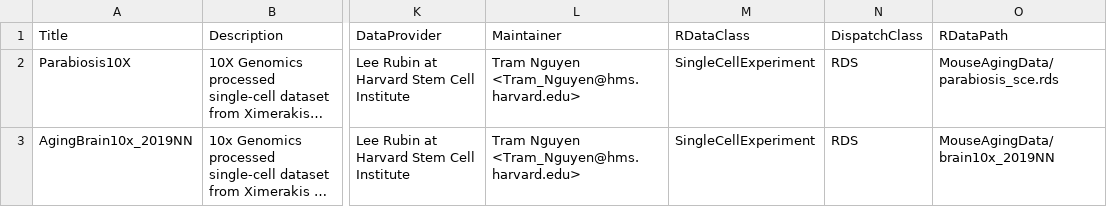
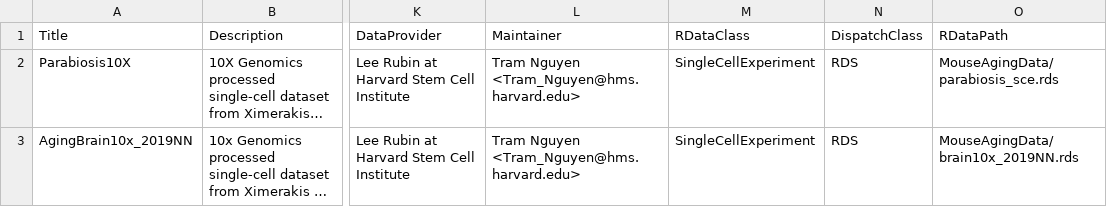
Before and after one commit to ccb-hms/MouseAgingData, a CSV file: inst/extdata/metadata.csv, drawn as a sheet; only a part is shown, gaps mark what is left out; long unchanged cells end in …; the diff names each change by its address in the sheet, - before the commit and + after, or states it on an @@ line.

Commit message:
add .rds to metadata

```diff
--- a/inst/extdata/metadata.csv
+++ b/inst/extdata/metadata.csv
-O3 (RDataPath): MouseAgingData/brain10x_2019NN
+O3 (RDataPath): MouseAgingData/brain10x_2019NN.rds
```
Also changed, not shown: 1 other file.
